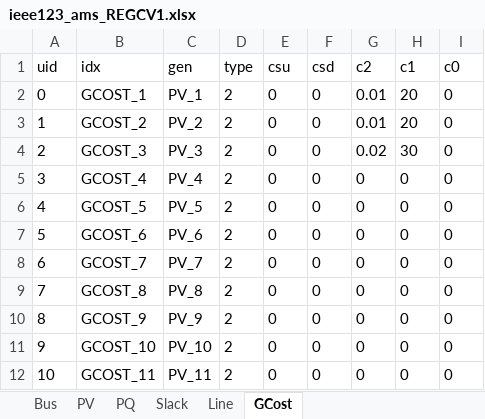
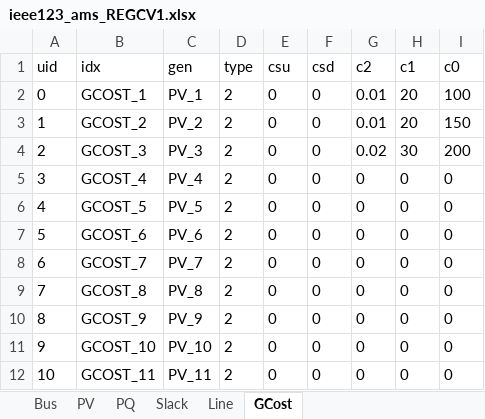
Before and after one commit to CURENT/demo, an Excel workbook: demo/data/case/ieee123_ams_REGCV1.xlsx, sheet GCost, drawn as a sheet; values as stored, in another font and other column widths than the file's, no borders; the diff names each change by its address in the sheet, - before the commit and + after, or states it on an @@ line.

Commit message:
Update ieee123 case

```diff
--- a/demo/data/case/ieee123_ams_REGCV1.xlsx (sheet GCost)
+++ b/demo/data/case/ieee123_ams_REGCV1.xlsx (sheet GCost)
-I2 (c0): 0
+I2 (c0): 100
-I3 (c0): 0
+I3 (c0): 150
-I4 (c0): 0
+I4 (c0): 200
```
